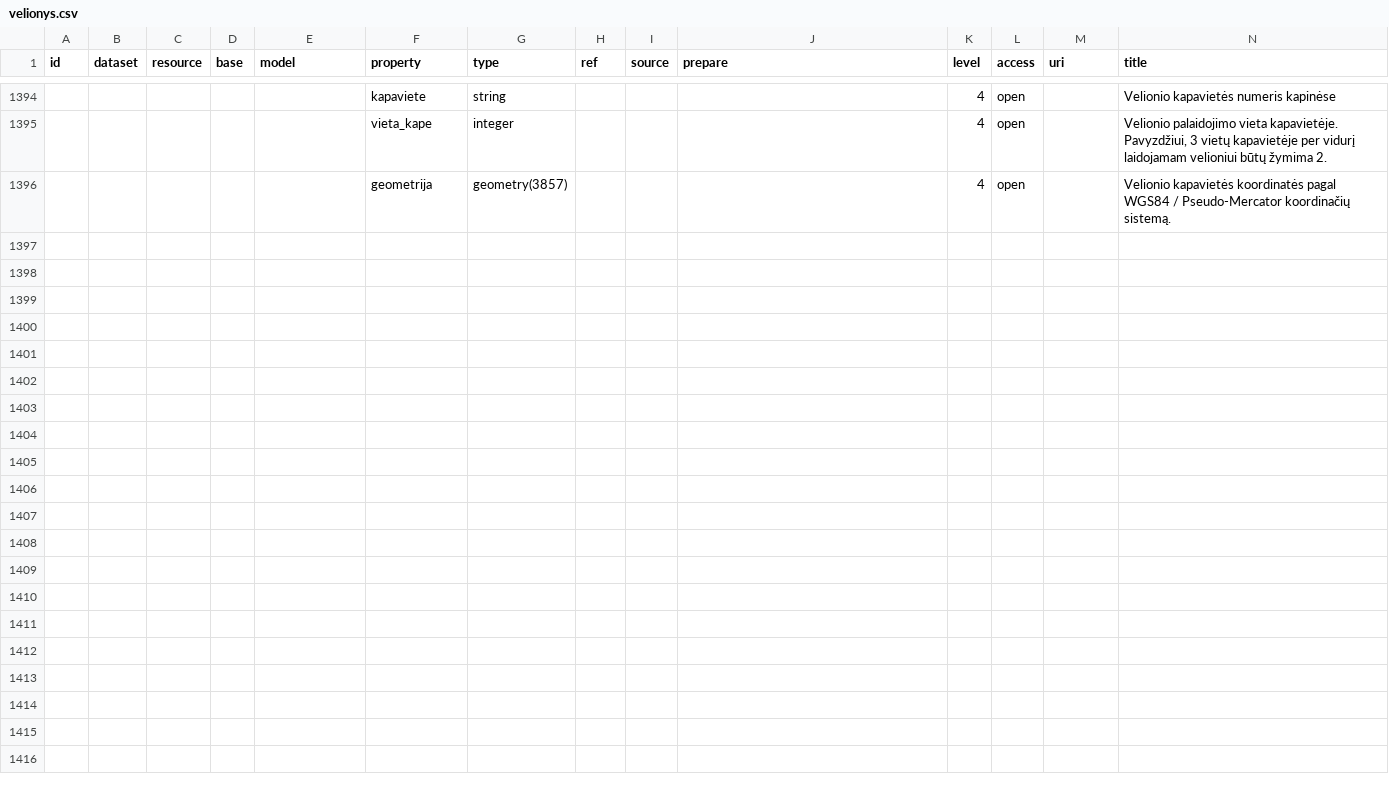
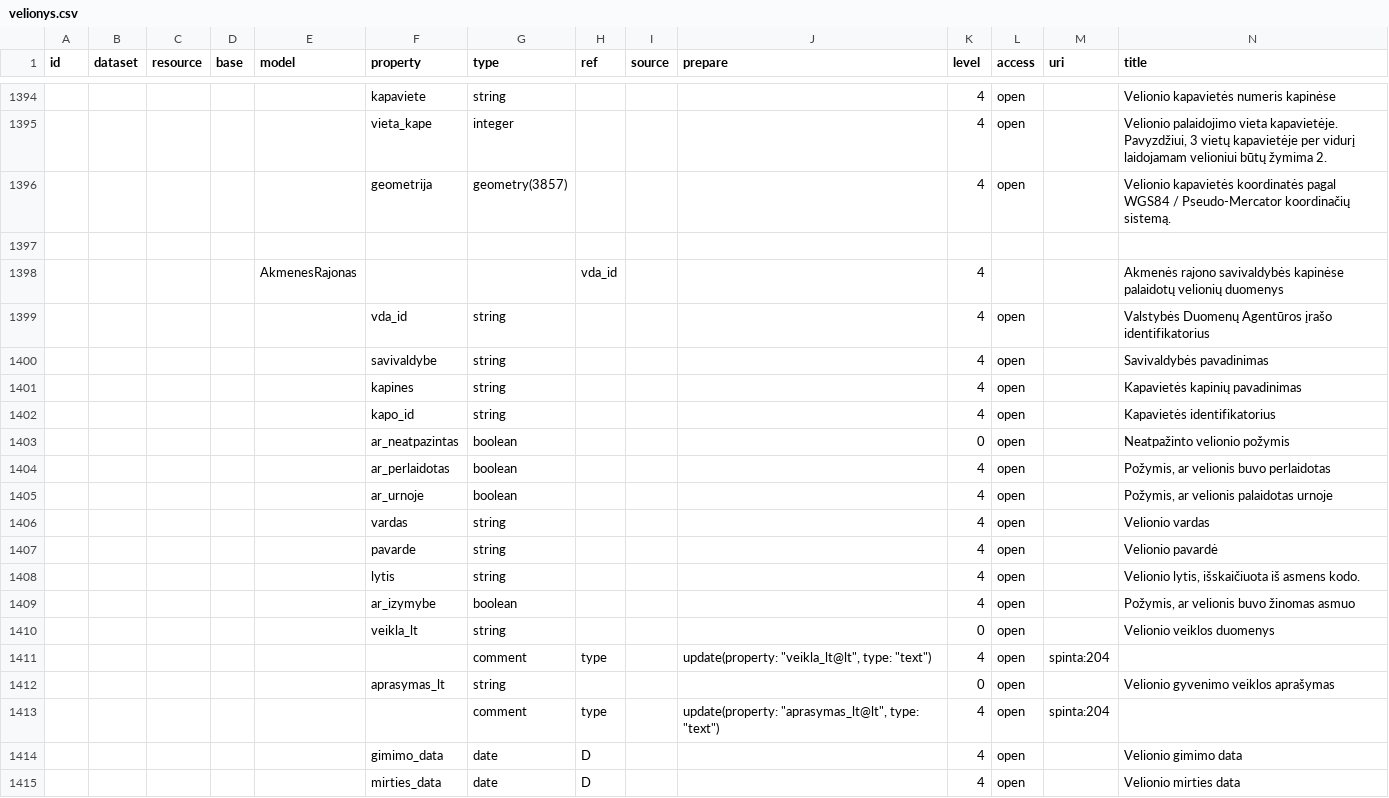
Before and after one commit to atviriduomenys/manifest, a CSV file: datasets/gov/kapines/velionys.csv, drawn as a sheet; only a part is shown, gaps mark what is left out; rows hold the shown columns only; the diff covers the shown part only; the diff names each change by its address in the sheet, - before the commit and + after, or states it on an @@ line.

Commit message:
Update velionys.csv

```diff
--- a/datasets/gov/kapines/velionys.csv
+++ b/datasets/gov/kapines/velionys.csv
+row 1397: (empty)
+row 1398:  |  |  |  | AkmenesRajonas |  |  | vda_id |  |  | 4 |  |  | Akmenės rajono savivaldybės kapinėse palaidotų velionių duomenys
+row 1399:  |  |  |  |  | vda_id | string |  |  |  | 4 | open |  | Valstybės Duomenų Agentūros įrašo identifikatorius
+row 1400:  |  |  |  |  | savivaldybe | string |  |  |  | 4 | open |  | Savivaldybės pavadinimas
+row 1401:  |  |  |  |  | kapines | string |  |  |  | 4 | open |  | Kapavietės kapinių pavadinimas
+row 1402:  |  |  |  |  | kapo_id | string |  |  |  | 4 | open |  | Kapavietės identifikatorius
+row 1403:  |  |  |  |  | ar_neatpazintas | boolean |  |  |  | 0 | open |  | Neatpažinto velionio požymis
+row 1404:  |  |  |  |  | ar_perlaidotas | boolean |  |  |  | 4 | open |  | Požymis, ar velionis buvo perlaidotas
+row 1405:  |  |  |  |  | ar_urnoje | boolean |  |  |  | 4 | open |  | Požymis, ar velionis palaidotas urnoje
+row 1406:  |  |  |  |  | vardas | string |  |  |  | 4 | open |  | Velionio vardas
+row 1407:  |  |  |  |  | pavarde | string |  |  |  | 4 | open |  | Velionio pavardė
+row 1408:  |  |  |  |  | lytis | string |  |  |  | 4 | open |  | Velionio lytis, išskaičiuota iš asmens kodo.
+row 1409:  |  |  |  |  | ar_izymybe | boolean |  |  |  | 4 | open |  | Požymis, ar velionis buvo žinomas asmuo
+row 1410:  |  |  |  |  | veikla_lt | string |  |  |  | 0 | open |  | Velionio veiklos duomenys
+row 1411:  |  |  |  |  |  | comment | type |  | update(property: "veikla_lt@lt", type: "text") | 4 | open | spinta:204
+row 1412:  |  |  |  |  | aprasymas_lt | string |  |  |  | 0 | open |  | Velionio gyvenimo veiklos aprašymas
+row 1413:  |  |  |  |  |  | comment | type |  | update(property: "aprasymas_lt@lt", type: "text") | 4 | open | spinta:204
+row 1414:  |  |  |  |  | gimimo_data | date | D |  |  | 4 | open |  | Velionio gimimo data
+row 1415:  |  |  |  |  | mirties_data | date | D |  |  | 4 | open |  | Velionio mirties data
```
Also changed, not shown: 11 added rows elsewhere in this file.
